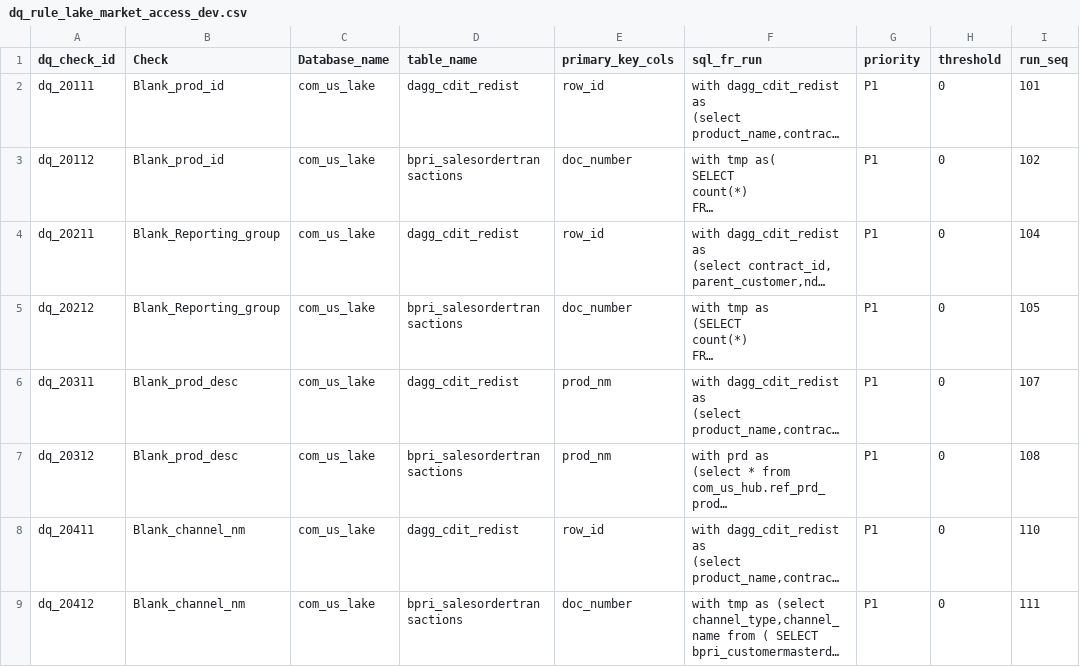
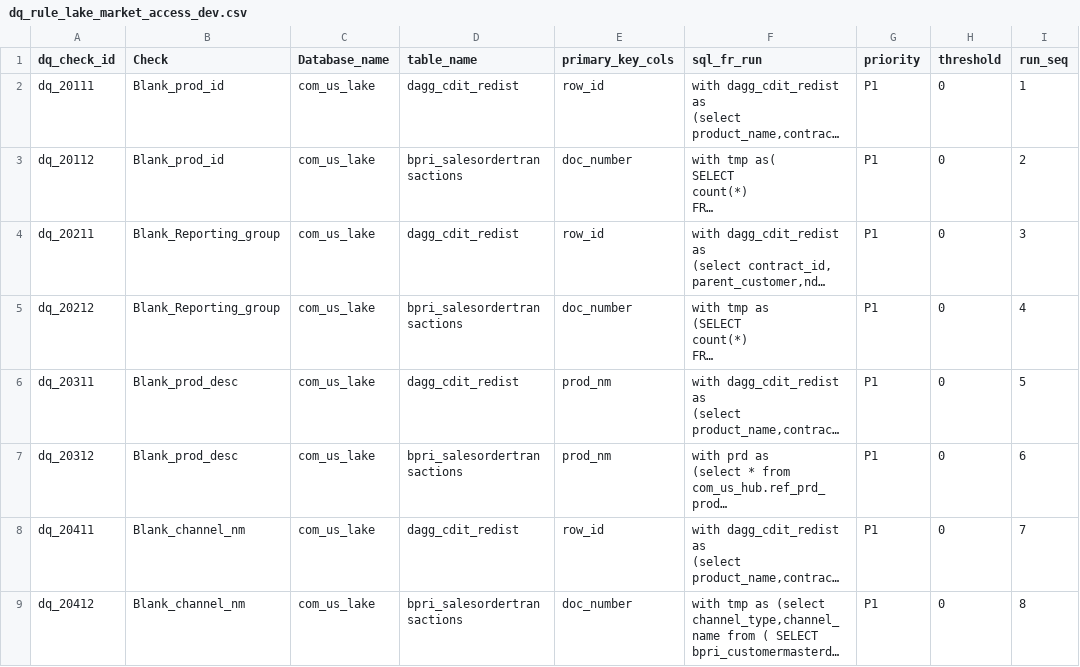
Before and after one commit to takeda-masud/dq-checks, a CSV file: dq_rule_lake_market_access_dev.csv, drawn as a sheet; only a part is shown; long unchanged cells end in …; the diff covers the shown part only; the diff names each change by its address in the sheet, - before the commit and + after, or states it on an @@ line.

Commit message:
Add files via upload

```diff
--- a/dq_rule_lake_market_access_dev.csv
+++ b/dq_rule_lake_market_access_dev.csv
-I2 (run_seq): 101
+I2 (run_seq): 1
-I3 (run_seq): 102
+I3 (run_seq): 2
-I4 (run_seq): 104
+I4 (run_seq): 3
-I5 (run_seq): 105
+I5 (run_seq): 4
-I6 (run_seq): 107
+I6 (run_seq): 5
-I7 (run_seq): 108
+I7 (run_seq): 6
-I8 (run_seq): 110
+I8 (run_seq): 7
-I9 (run_seq): 111
+I9 (run_seq): 8
```
Also changed, not shown: 1 removed row and 7 edited cells elsewhere in this file.
